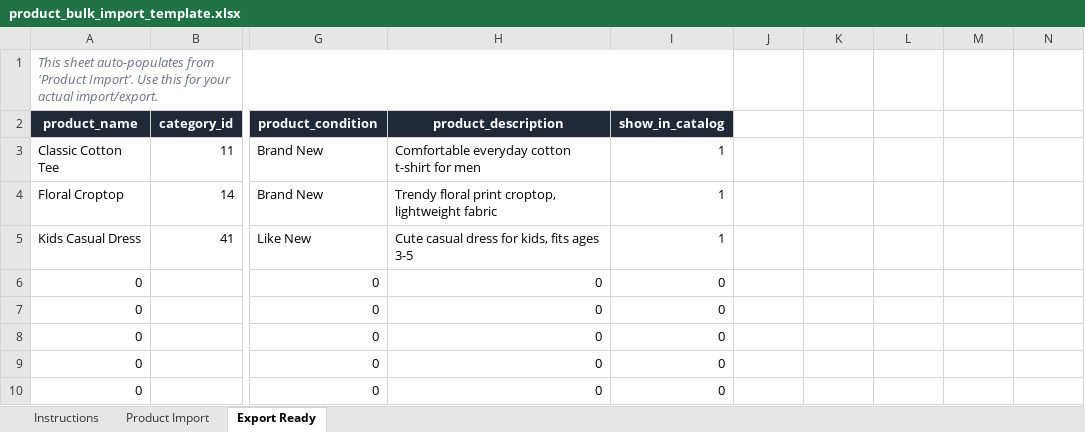
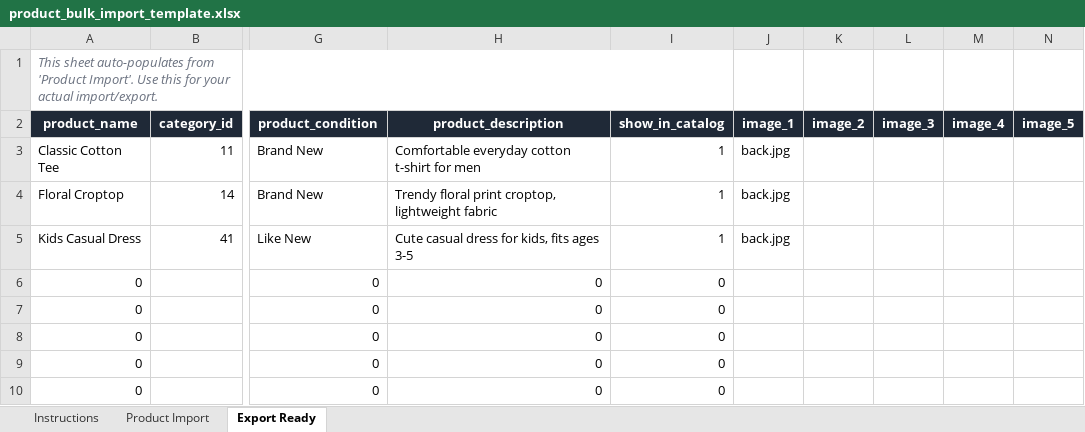
Before and after one commit to n4t5Uuu/DollysCloset, an Excel workbook: apps/portal/public/product_bulk_import_template.xlsx, sheet Export Ready, drawn as a sheet; only a part is shown, gaps mark what is left out; values as stored, in another font and other column widths than the file's, no borders; the diff names each change by its address in the sheet, - before the commit and + after, or states it on an @@ line.

Commit message:
added added image upload in bulk import and added storage usage api route

```diff
--- a/apps/portal/public/product_bulk_import_template.xlsx (sheet Export Ready)
+++ b/apps/portal/public/product_bulk_import_template.xlsx (sheet Export Ready)
-J2: (empty)
+J2: image_1
-J2:N2 fill: none
+J2:N2 fill: #1F2937
-K2: (empty)
+K2: image_2
-L2: (empty)
+L2: image_3
-M2: (empty)
+M2: image_4
-N2: (empty)
+N2: image_5
-J3:J5 (image_1): (empty)
+J3:J5 (image_1): back.jpg
```
Also changed, not shown: sheet Product Import, sheet Instructions, formulas that keep their value, 6 other files.
